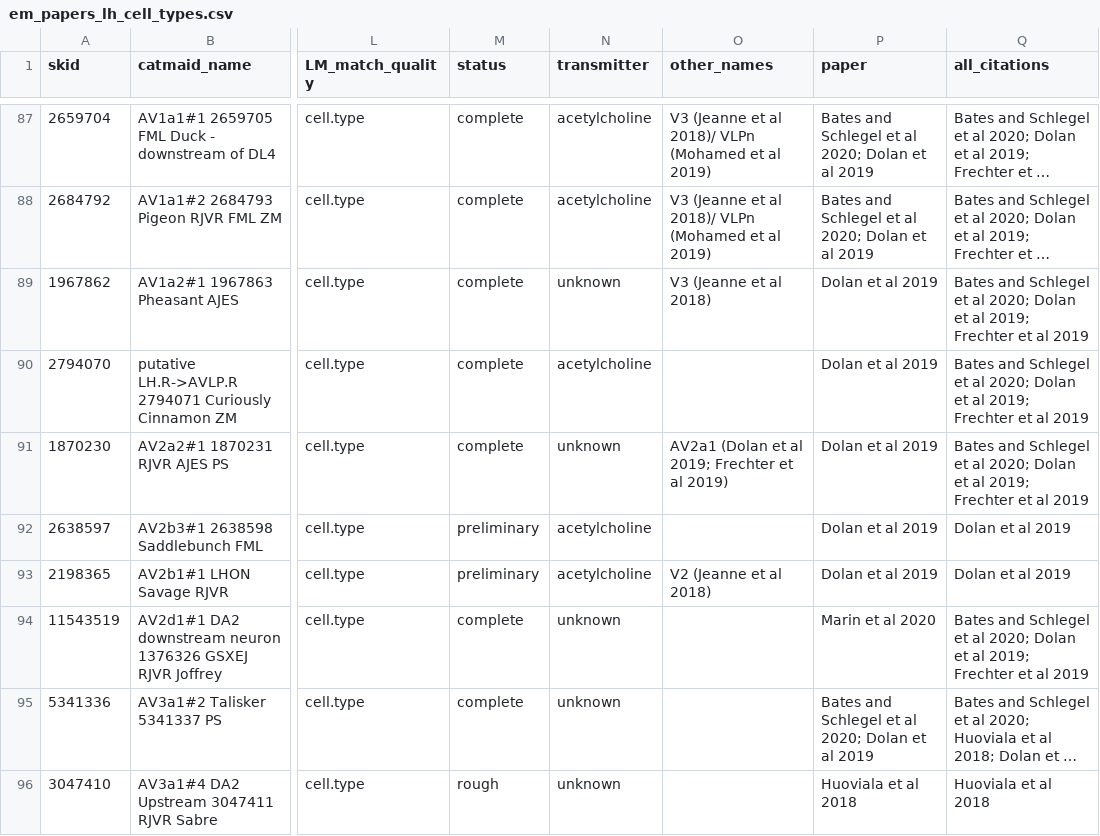
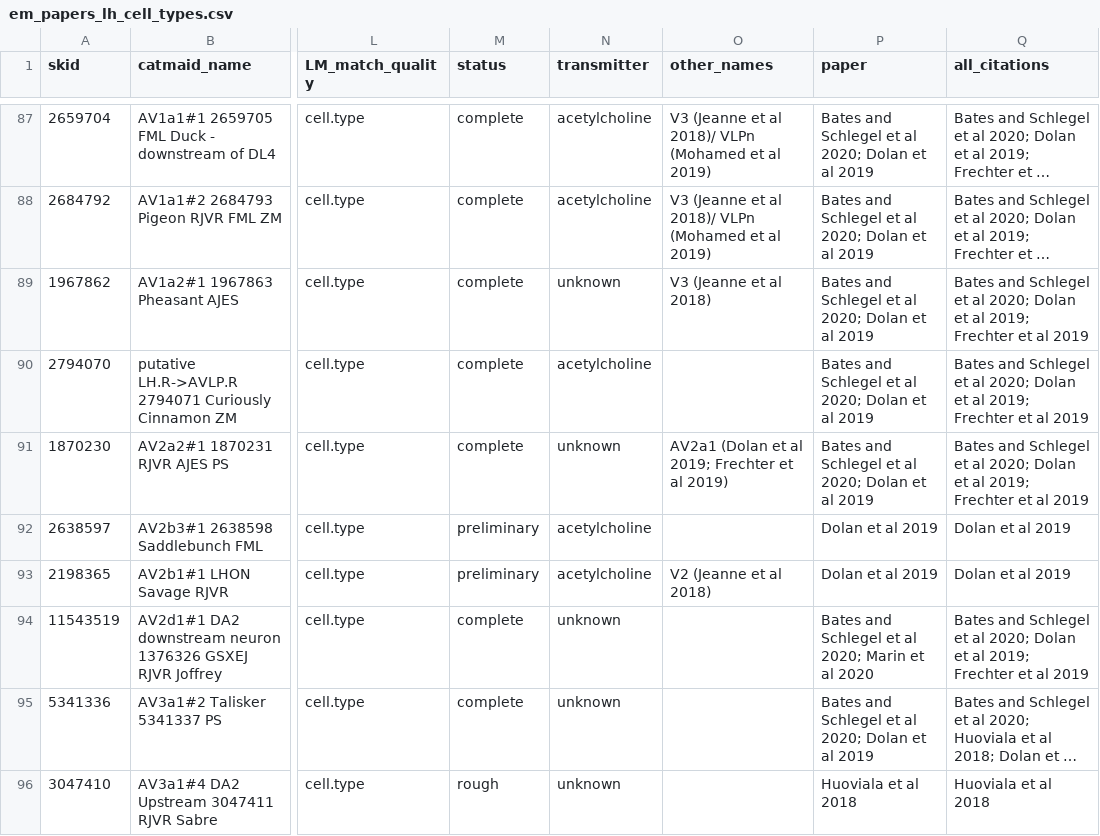
Before and after one commit to jefferislab/lhns, a CSV file: data-raw/csv/em_papers_lh_cell_types.csv, drawn as a sheet; only a part is shown, gaps mark what is left out; long unchanged cells end in …; the diff covers the shown part only; the diff names each change by its address in the sheet, - before the commit and + after, or states it on an @@ line.

```diff
--- a/data-raw/csv/em_papers_lh_cell_types.csv
+++ b/data-raw/csv/em_papers_lh_cell_types.csv
-P89:P91 (paper): Dolan et al 2019
+P89:P91 (paper): Bates and Schlegel et al 2020; Dolan et al 2019
-P94 (paper): Marin et al 2020
+P94 (paper): Bates and Schlegel et al 2020; Marin et al 2020
```
Also changed, not shown: 28 edited cells elsewhere in this file, 6 other files.
